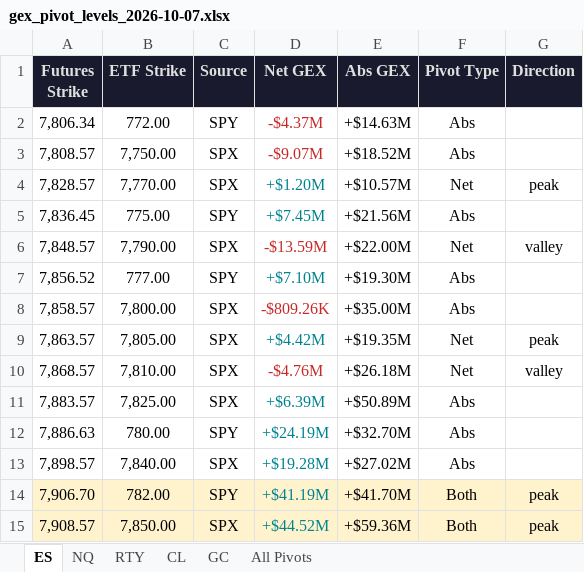
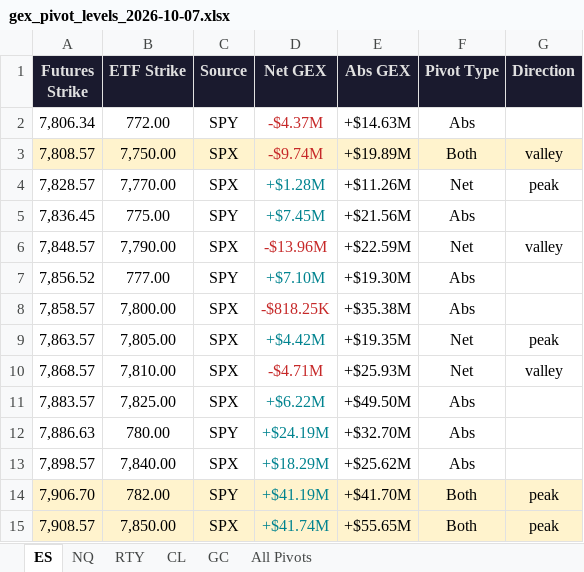
Before and after one commit to samidor/futures-levels, an Excel workbook: gex_pivot_levels_2026-10-07.xlsx, sheet ES, drawn as a sheet; values as stored, in another font and other column widths than the file's, no borders; the diff names each change by its address in the sheet, - before the commit and + after, or states it on an @@ line.

```diff
--- a/gex_pivot_levels_2026-10-07.xlsx (sheet ES)
+++ b/gex_pivot_levels_2026-10-07.xlsx (sheet ES)
-A3:G3 fill: none
+A3:G3 fill: #FFF3CD
-D3 (Net GEX): -$9.07M
+D3 (Net GEX): -$9.74M
-E3 (Abs GEX): +$18.52M
+E3 (Abs GEX): +$19.89M
-F3 (Pivot Type): Abs
+F3 (Pivot Type): Both
-G3 (Direction): (empty)
+G3 (Direction): valley
-D4 (Net GEX): +$1.20M
+D4 (Net GEX): +$1.28M
-E4 (Abs GEX): +$10.57M
+E4 (Abs GEX): +$11.26M
-D6 (Net GEX): -$13.59M
+D6 (Net GEX): -$13.96M
-E6 (Abs GEX): +$22.00M
+E6 (Abs GEX): +$22.59M
-D8 (Net GEX): -$809.26K
+D8 (Net GEX): -$818.25K
-E8 (Abs GEX): +$35.00M
+E8 (Abs GEX): +$35.38M
-D10 (Net GEX): -$4.76M
+D10 (Net GEX): -$4.71M
-E10 (Abs GEX): +$26.18M
+E10 (Abs GEX): +$25.93M
-D11 (Net GEX): +$6.39M
+D11 (Net GEX): +$6.22M
-E11 (Abs GEX): +$50.89M
+E11 (Abs GEX): +$49.50M
-D13 (Net GEX): +$19.28M
+D13 (Net GEX): +$18.29M
-E13 (Abs GEX): +$27.02M
+E13 (Abs GEX): +$25.62M
-D15 (Net GEX): +$44.52M
+D15 (Net GEX): +$41.74M
-E15 (Abs GEX): +$59.36M
+E15 (Abs GEX): +$55.65M
```
Also changed, not shown: sheet All Pivots, sheet NQ, 34 other files.
